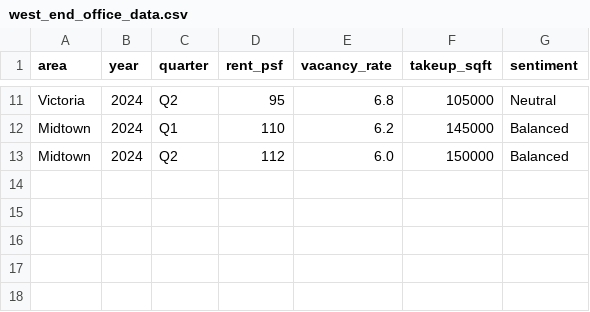
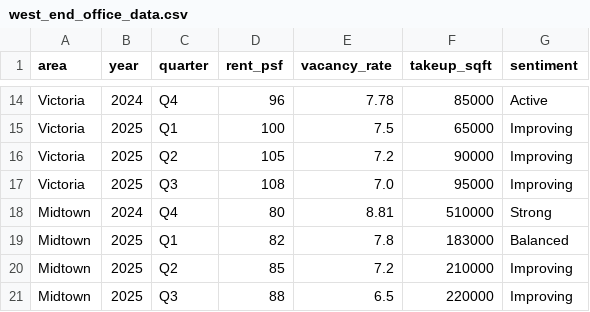
Before and after one commit to dominicmayne/west-end-office-intelligence, a CSV file: data/west_end_office_data.csv, drawn as a sheet; only a part is shown, gaps mark what is left out; removed rows and columns are numbered as before the commit, all else as after; the diff covers the shown part only; the diff names each change by its address in the sheet, - before the commit and + after, or states it on an @@ line.

```diff
--- a/data/west_end_office_data.csv
+++ b/data/west_end_office_data.csv
-C14 (quarter): Q2
+C14 (quarter): Q4
-D14 (rent_psf): 95
+D14 (rent_psf): 96
-E14 (vacancy_rate): 6.8
+E14 (vacancy_rate): 7.78
-F14 (takeup_sqft): 105000
+F14 (takeup_sqft): 85000
-G14 (sentiment): Neutral
+G14 (sentiment): Active
+row 15: Victoria | 2025 | Q1 | 100 | 7.5 | 65000 | Improving
+row 16: Victoria | 2025 | Q2 | 105 | 7.2 | 90000 | Improving
+row 17: Victoria | 2025 | Q3 | 108 | 7.0 | 95000 | Improving
+row 18: Midtown | 2024 | Q4 | 80 | 8.81 | 510000 | Strong
-B19 (year): 2024
+B19 (year): 2025
-D19 (rent_psf): 110
+D19 (rent_psf): 82
-E19 (vacancy_rate): 6.2
+E19 (vacancy_rate): 7.8
-F19 (takeup_sqft): 145000
+F19 (takeup_sqft): 183000
-row 13: Midtown | 2024 | Q2 | 112 | 6.0 | 150000 | Balanced
+row 20: Midtown | 2025 | Q2 | 85 | 7.2 | 210000 | Improving
+row 21: Midtown | 2025 | Q3 | 88 | 6.5 | 220000 | Improving
```
Also changed, not shown: 4 added rows, 1 removed row and 31 edited cells elsewhere in this file.
